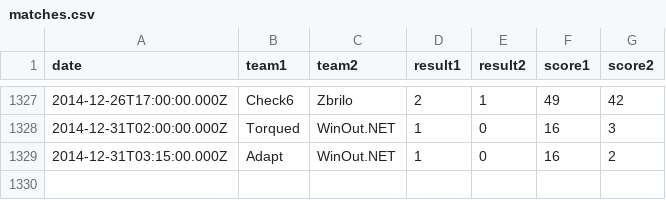
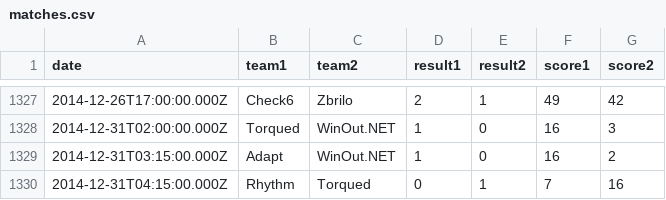
Before and after one commit to kenany/csgo-elo, a CSV file: matches.csv, drawn as a sheet; only a part is shown, gaps mark what is left out.

Commit message:
whoops

```diff
--- a/matches.csv
+++ b/matches.csv
@@ -1329 +1329,2 @@ date,team1,team2,result1,result2,score1,score2
 2014-12-31T03:15:00.000Z,Adapt,WinOut.NET,1,0,16,2
+2014-12-31T04:15:00.000Z,Rhythm,Torqued,0,1,7,16
```
